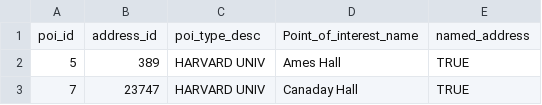
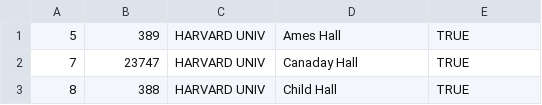
Before and after one commit to cambridgegis/cambridgegis_data_address, a CSV file: Address_Points/Master_Address_Points_of_Interest.csv, drawn as a sheet; only a part is shown; the shorter side is filled out with more unchanged rows.

Commit message:
8 layers updated
Data updates for the following layers:

* ADDRESS_AddressPoints
* CDD_SolarInstallations
* ENVIRONMENTAL_StreetTrees
* INFRA_Catchbasin
* LANDMARK_MemorialPoles
* TRAFFIC_MeteredParkingSpaces
* TRANS_Centerlines
* TRANS_Intersections

```diff
--- a/Address_Points/Master_Address_Points_of_Interest.csv
+++ b/Address_Points/Master_Address_Points_of_Interest.csv
@@ -1,2 +1 @@
-poi_id,address_id,poi_type_desc,Point_of_interest_name,named_address
 5,389,HARVARD UNIV,Ames Hall,TRUE
```
Also changed, not shown: 4 other files.
